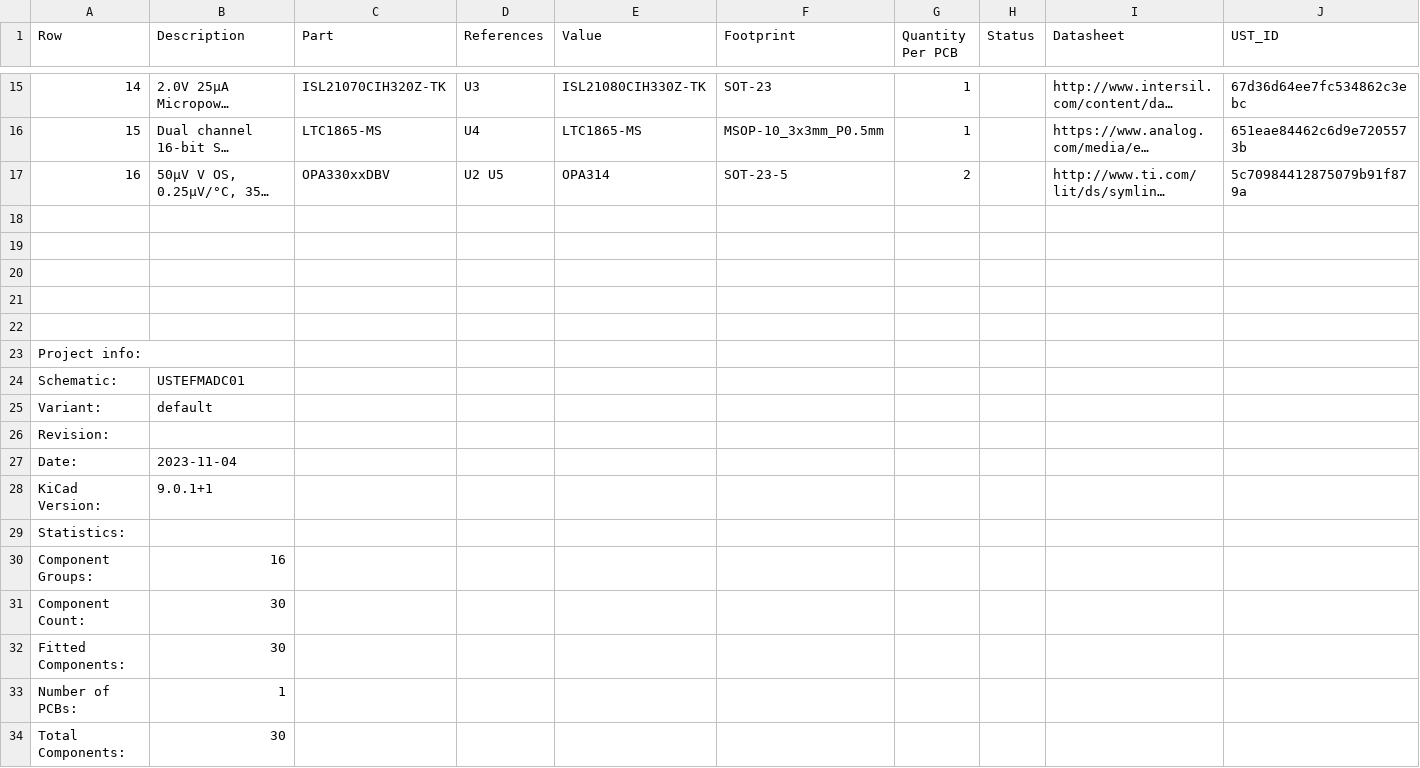
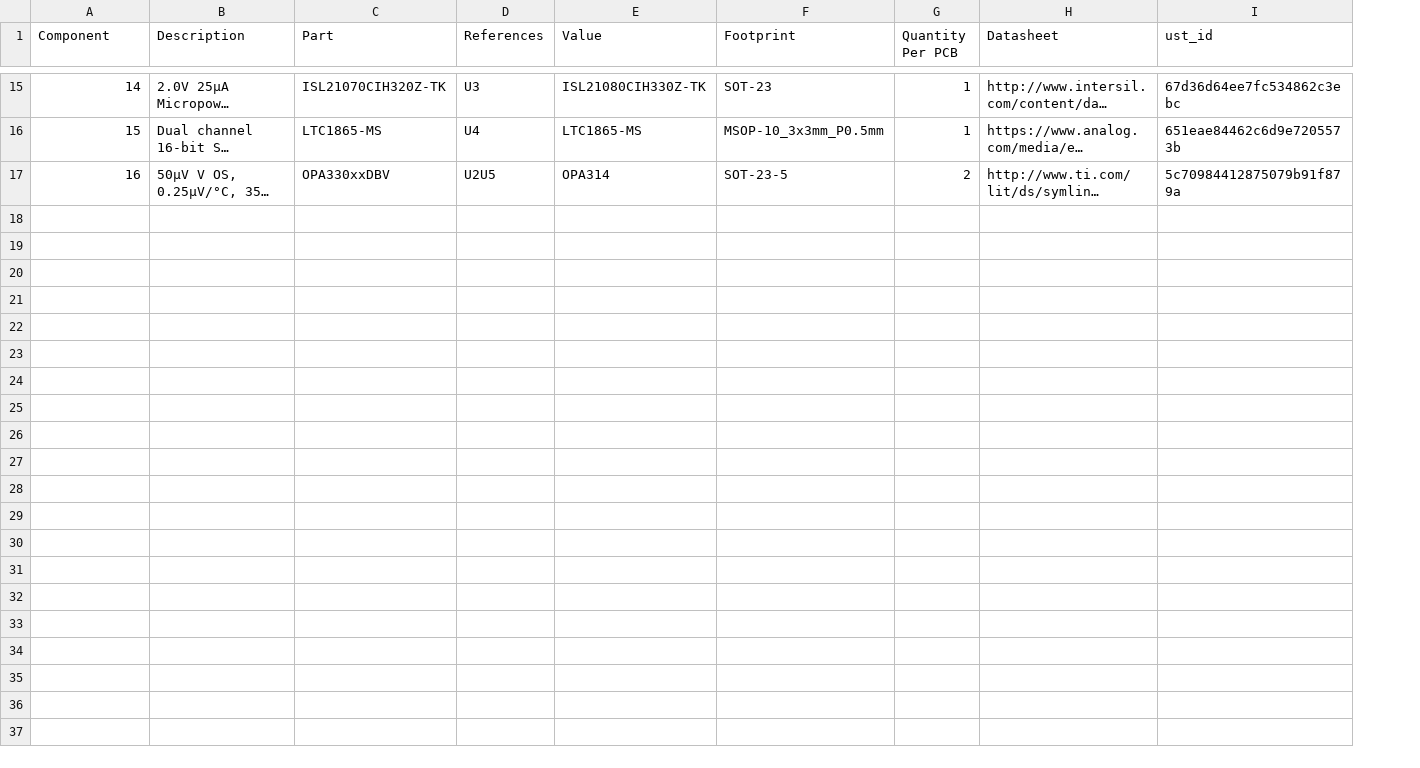
Before and after one commit to ust-modules/USTEFMADC01, a CSV file: hw/cam_profi/assembly/USTEFMADC01-bom.csv, drawn as a sheet; only a part is shown, gaps mark what is left out; long unchanged cells end in …; removed rows and columns are numbered as before the commit, all else as after; the diff covers the shown part only; the diff names each change by its address in the sheet, - before the commit and + after, or states it on an @@ line.

```diff
--- a/hw/cam_profi/assembly/USTEFMADC01-bom.csv
+++ b/hw/cam_profi/assembly/USTEFMADC01-bom.csv
-column H (Status), empty
@@ column A (Component) renumbered in row 1 @@
-I1: UST_ID
+I1: ust_id
-D17 (References): U2 U5
+D17 (References): U2U5
-row 18: (empty)
-row 19: (empty)
-row 20: (empty)
-row 21: (empty)
-row 22: (empty)
-row 23: Project info:
-row 24: Schematic: | USTEFMADC01
-row 25: Variant: | default
-row 26: Revision:
-row 27: Date: | 2023-11-04
-row 28: KiCad Version: | 9.0.1+1
-row 29: Statistics:
-row 30: Component Groups: | 16
-row 31: Component Count: | 30
-row 32: Fitted Components: | 30
-row 33: Number of PCBs: | 1
-row 34: Total Components: | 30
```
Also changed, not shown: 5 edited cells elsewhere in this file, 32 other files.
